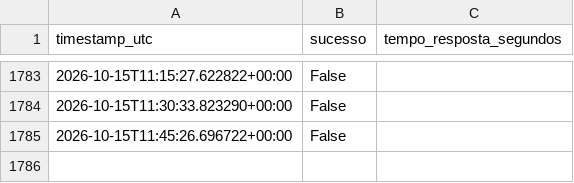
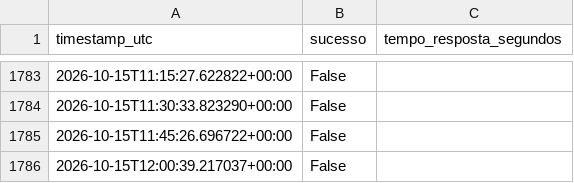
Before and after one commit to WebMeireSantos/monitor-bot-tcc, a CSV file: disponibilidade_log.csv, drawn as a sheet; only a part is shown, gaps mark what is left out; the diff names each change by its address in the sheet, - before the commit and + after, or states it on an @@ line.

Commit message:
Registro de disponibilidade 2026-10-15T12:01:19Z

```diff
--- a/disponibilidade_log.csv
+++ b/disponibilidade_log.csv
+row 1786: 2026-10-15T12:00:39.217037+00:00 | False
```
